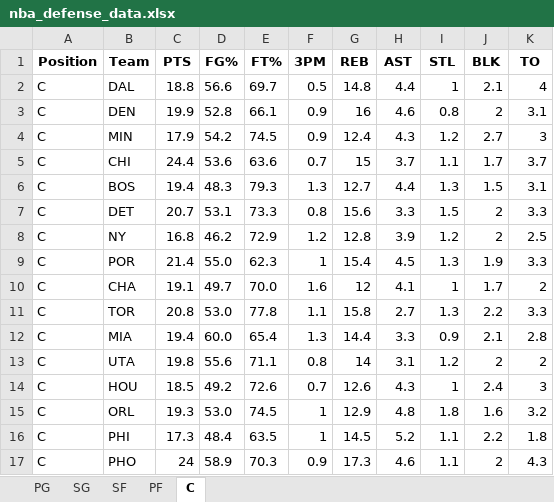
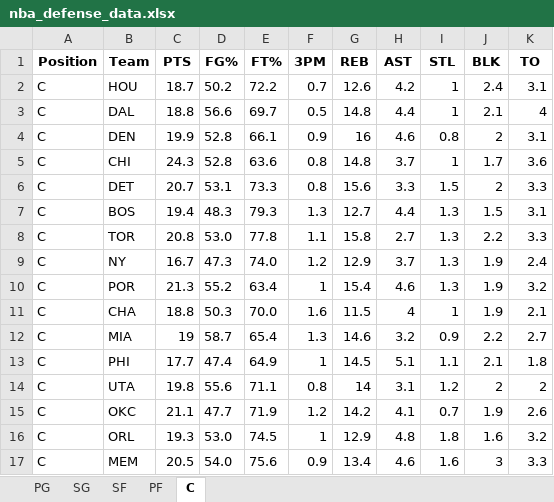
Before and after one commit to mithun-s14/prop_model, an Excel workbook: backend/data/nba_defense_data.xlsx, sheet C, drawn as a sheet; only a part is shown; values as stored, in another font and other column widths than the file's, no borders; removed rows and columns are numbered as before the commit, all else as after; the diff covers the shown part only; the diff names each change by its address in the sheet, - before the commit and + after, or states it on an @@ line.

```diff
--- a/backend/data/nba_defense_data.xlsx (sheet C)
+++ b/backend/data/nba_defense_data.xlsx (sheet C)
+row 2: C | HOU | 18.7 | 50.2 | 72.2 | 0.7 | 12.6 | 4.2 | 1 | 2.4 | 3.1
-row 4: C | MIN | 17.9 | 54.2 | 74.5 | 0.9 | 12.4 | 4.3 | 1.2 | 2.7 | 3
-C5 (PTS): 24.4
+C5 (PTS): 24.3
-D5 (FG%): 53.6
+D5 (FG%): 52.8
-F5 (3PM): 0.7
+F5 (3PM): 0.8
-G5 (REB): 15
+G5 (REB): 14.8
-I5 (STL): 1.1
+I5 (STL): 1
-K5 (TO): 3.7
+K5 (TO): 3.6
@@ row 7 moved to row 6: C @@
-row 8: C | NY | 16.8 | 46.2 | 72.9 | 1.2 | 12.8 | 3.9 | 1.2 | 2 | 2.5
-row 9: C | POR | 21.4 | 55.0 | 62.3 | 1 | 15.4 | 4.5 | 1.3 | 1.9 | 3.3
-row 10: C | CHA | 19.1 | 49.7 | 70.0 | 1.6 | 12 | 4.1 | 1 | 1.7 | 2
+row 9: C | NY | 16.7 | 47.3 | 74.0 | 1.2 | 12.9 | 3.7 | 1.3 | 1.9 | 2.4
+row 10: C | POR | 21.3 | 55.2 | 63.4 | 1 | 15.4 | 4.6 | 1.3 | 1.9 | 3.2
+row 11: C | CHA | 18.8 | 50.3 | 70.0 | 1.6 | 11.5 | 4 | 1 | 1.9 | 2.1
-C12 (PTS): 19.4
+C12 (PTS): 19
-D12 (FG%): 60.0
+D12 (FG%): 58.7
-G12 (REB): 14.4
+G12 (REB): 14.6
-H12 (AST): 3.3
+H12 (AST): 3.2
-J12 (BLK): 2.1
+J12 (BLK): 2.2
-K12 (TO): 2.8
+K12 (TO): 2.7
+row 13: C | PHI | 17.7 | 47.4 | 64.9 | 1 | 14.5 | 5.1 | 1.1 | 2.1 | 1.8
-row 14: C | HOU | 18.5 | 49.2 | 72.6 | 0.7 | 12.6 | 4.3 | 1 | 2.4 | 3
+row 15: C | OKC | 21.1 | 47.7 | 71.9 | 1.2 | 14.2 | 4.1 | 0.7 | 1.9 | 2.6
-row 16: C | PHI | 17.3 | 48.4 | 63.5 | 1 | 14.5 | 5.2 | 1.1 | 2.2 | 1.8
-row 17: C | PHO | 24 | 58.9 | 70.3 | 0.9 | 17.3 | 4.6 | 1.1 | 2 | 4.3
+row 17: C | MEM | 20.5 | 54.0 | 75.6 | 0.9 | 13.4 | 4.6 | 1.6 | 3 | 3.3
```
Also changed, not shown: 5 added rows, 5 removed rows, 1 moved row and 27 edited cells elsewhere in this sheet, sheet SG, sheet PG, sheet PF, sheet SF, 5 other files.
